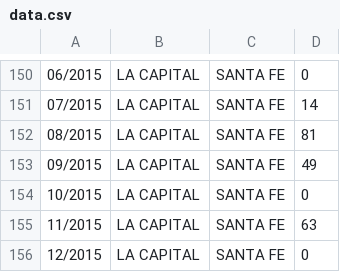
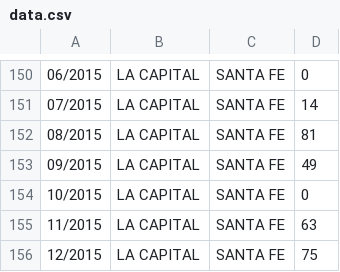
Before and after one commit to tomasguti/multilayer-perceptron, a CSV file: data/data.csv, drawn as a sheet; only a part is shown, gaps mark what is left out.

```diff
--- a/data/data.csv
+++ b/data/data.csv
@@ -155,2 +155,2 @@
 11/2015;LA CAPITAL;SANTA FE;63
-12/2015;LA CAPITAL;SANTA FE;0
+12/2015;LA CAPITAL;SANTA FE;75
```
Also changed, not shown: 3 other files.
